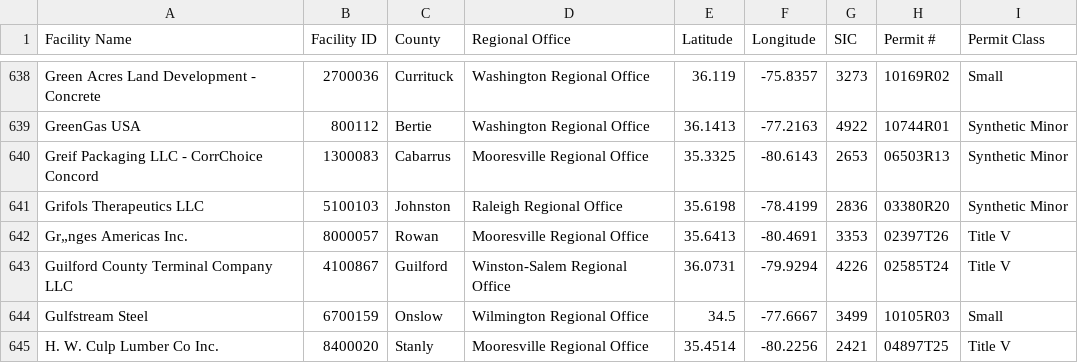
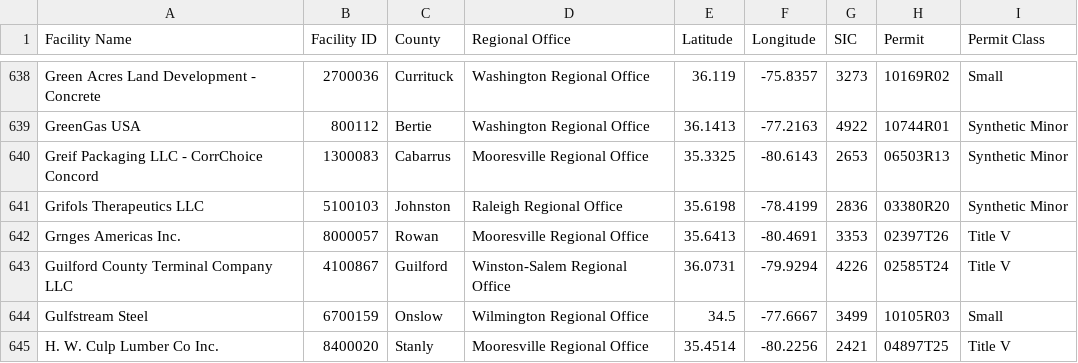
Before and after one commit to aadarsh0709/pfasdatafiles, a CSV file: NCDEQGreenHouseGasPermits.csv, drawn as a sheet; only a part is shown, gaps mark what is left out; the diff names each change by its address in the sheet, - before the commit and + after, or states it on an @@ line.

Commit message:
Update NCDEQGreenHouseGasPermits.csv

```diff
--- a/NCDEQGreenHouseGasPermits.csv
+++ b/NCDEQGreenHouseGasPermits.csv
-H1: Permit #
+H1: Permit
-A642 (Facility Name): Gr„nges Americas Inc.
+A642 (Facility Name): Grnges Americas Inc.
```
